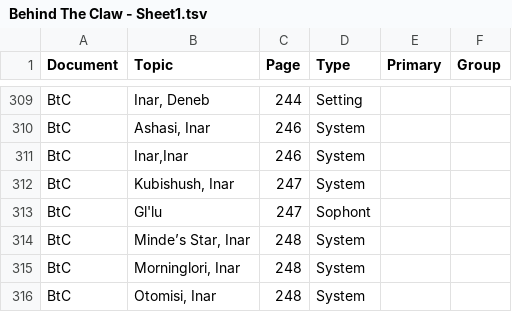
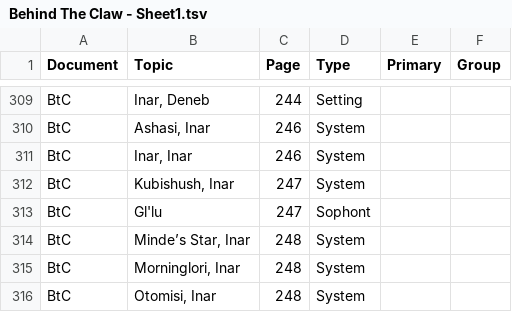
Before and after one commit to swdevlin/mongoose-index-builder, a TSV file: sources/Mongoose2/Setting/Behind The Claw - Sheet1.tsv, drawn as a sheet; only a part is shown, gaps mark what is left out.

Commit message:
Fix typo in the entry

```diff
--- a/sources/Mongoose2/Setting/Behind The Claw - Sheet1.tsv
+++ b/sources/Mongoose2/Setting/Behind The Claw - Sheet1.tsv
@@ -310,3 +310,3 @@ BtC	Inar, Deneb	244	Setting
 BtC	Ashasi, Inar	246	System		
-BtC	Inar,Inar	246	System		
+BtC	Inar, Inar	246	System		
 BtC	Kubishush, Inar	247	System		
```
